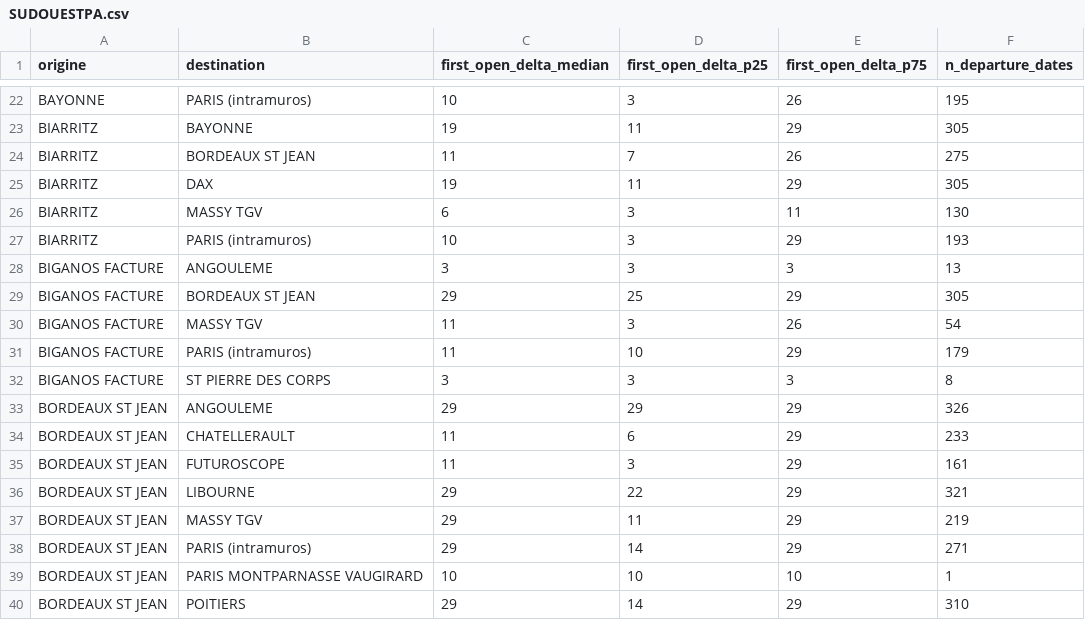
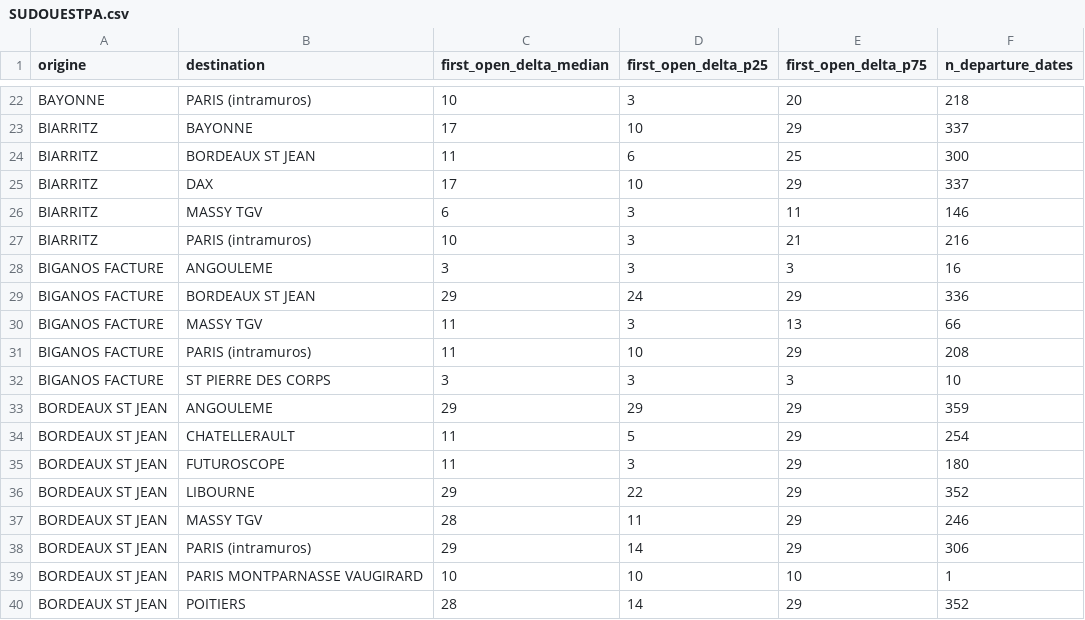
Before and after one commit to matteotoutain/ECM_2526_FinalProject, a CSV file: precomputed/first_signal_od/by_entity/SUDOUESTPA.csv, drawn as a sheet; only a part is shown, gaps mark what is left out; the diff covers the shown part only; the diff names each change by its address in the sheet, - before the commit and + after, or states it on an @@ line.

```diff
--- a/precomputed/first_signal_od/by_entity/SUDOUESTPA.csv
+++ b/precomputed/first_signal_od/by_entity/SUDOUESTPA.csv
-E22 (first_open_delta_p75): 26
+E22 (first_open_delta_p75): 20
-F22 (n_departure_dates): 195
+F22 (n_departure_dates): 218
-C23 (first_open_delta_median): 19
+C23 (first_open_delta_median): 17
-D23 (first_open_delta_p25): 11
+D23 (first_open_delta_p25): 10
-F23 (n_departure_dates): 305
+F23 (n_departure_dates): 337
-D24 (first_open_delta_p25): 7
+D24 (first_open_delta_p25): 6
-E24 (first_open_delta_p75): 26
+E24 (first_open_delta_p75): 25
-F24 (n_departure_dates): 275
+F24 (n_departure_dates): 300
-C25 (first_open_delta_median): 19
+C25 (first_open_delta_median): 17
-D25 (first_open_delta_p25): 11
+D25 (first_open_delta_p25): 10
-F25 (n_departure_dates): 305
+F25 (n_departure_dates): 337
-F26 (n_departure_dates): 130
+F26 (n_departure_dates): 146
-E27 (first_open_delta_p75): 29
+E27 (first_open_delta_p75): 21
-F27 (n_departure_dates): 193
+F27 (n_departure_dates): 216
-F28 (n_departure_dates): 13
+F28 (n_departure_dates): 16
-D29 (first_open_delta_p25): 25
+D29 (first_open_delta_p25): 24
-F29 (n_departure_dates): 305
+F29 (n_departure_dates): 336
-E30 (first_open_delta_p75): 26
+E30 (first_open_delta_p75): 13
-F30 (n_departure_dates): 54
+F30 (n_departure_dates): 66
-F31 (n_departure_dates): 179
+F31 (n_departure_dates): 208
-F32 (n_departure_dates): 8
+F32 (n_departure_dates): 10
-F33 (n_departure_dates): 326
+F33 (n_departure_dates): 359
-D34 (first_open_delta_p25): 6
+D34 (first_open_delta_p25): 5
-F34 (n_departure_dates): 233
+F34 (n_departure_dates): 254
-F35 (n_departure_dates): 161
+F35 (n_departure_dates): 180
-F36 (n_departure_dates): 321
+F36 (n_departure_dates): 352
-C37 (first_open_delta_median): 29
+C37 (first_open_delta_median): 28
-F37 (n_departure_dates): 219
+F37 (n_departure_dates): 246
-F38 (n_departure_dates): 271
+F38 (n_departure_dates): 306
-C40 (first_open_delta_median): 29
+C40 (first_open_delta_median): 28
-F40 (n_departure_dates): 310
+F40 (n_departure_dates): 352
```
Also changed, not shown: 148 edited cells elsewhere in this file, precomputed/first_signal_od.csv, precomputed/proba_od/by_entity/ALPESPARIS.csv, 11 other files.
